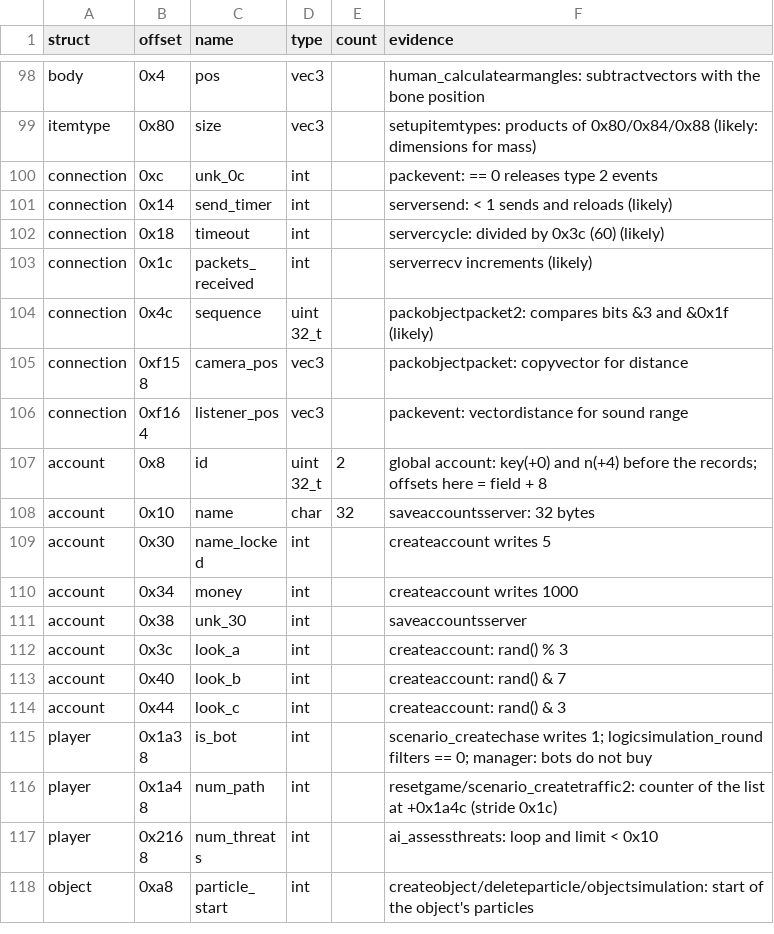
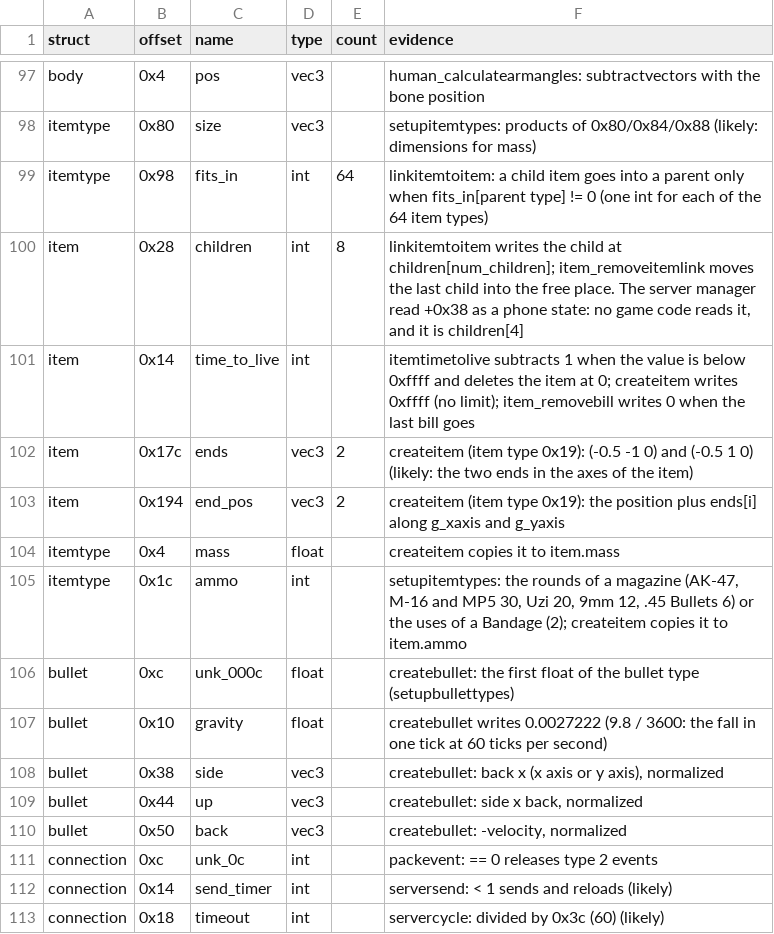
Before and after one commit to TheGreatVulpzin/OpenSubRosa24, a CSV file: analysis/structs/names.csv, drawn as a sheet; only a part is shown, gaps mark what is left out; the shorter side is filled out with more unchanged rows; the diff covers the shown part only.

Commit message:
Rewrite the item and bullet functions in src/game
src/game/items.c holds 10 item functions: the bills of a cash stack, the links between items and humans, createitem, linkitem and itemtimetolive. An enum names the 27 item types. src/game/bullets.c holds setupbullettypes, createbullet and bullettimetolive. The clean src/game files compile with the warnings of each target (/W4 /WX). The 6 old files keep /W0.

names.csv gets readable names for the item, item type, bullet, stats and game fields that these functions use: the 8 children of an item, time_to_live, the door ends, the inertia, the ammo, and the price, mass, fire delay and bullet type of each item type. The slot of an inventory is now a count and 8 item indices.

The 13 functions give the same result as the 024d on all 1095 recorded calls. The two loops that run each tick step a pointer: a benchmark gives itemtimetolive 2250 ns against 2330 ns, and bullettimetolive 484 ns against 481 ns with 300 bullets.

```diff
--- a/analysis/structs/names.csv
+++ b/analysis/structs/names.csv
@@ -99,2 +98,14 @@ body,0x4,pos,vec3,,human_calculatearmangles: subtractvectors with the bone posit
 itemtype,0x80,size,vec3,,setupitemtypes: products of 0x80/0x84/0x88 (likely: dimensions for mass)
+itemtype,0x98,fits_in,int,64,linkitemtoitem: a child item goes into a parent only when fits_in[parent type] != 0 (one int for each of the 64 item types)
+item,0x28,children,int,8,"linkitemtoitem writes the child at children[num_children]; item_removeitemlink moves the last child into the free place. The server manager read +0x38 as a phone state: no game code reads it, and it is children[4]"
+item,0x14,time_to_live,int,,itemtimetolive subtracts 1 when the value is below 0xffff and deletes the item at 0; createitem writes 0xffff (no limit); item_removebill writes 0 when the last bill goes
+item,0x17c,ends,vec3,2,createitem (item type 0x19): (-0.5 -1 0) and (-0.5 1 0) (likely: the two ends in the axes of the item)
+item,0x194,end_pos,vec3,2,createitem (item type 0x19): the position plus ends[i] along g_xaxis and g_yaxis
+itemtype,0x4,mass,float,,createitem copies it to item.mass
+itemtype,0x1c,ammo,int,,"setupitemtypes: the rounds of a magazine (AK-47, M-16 and MP5 30, Uzi 20, 9mm 12, .45 Bullets 6) or the uses of a Bandage (2); createitem copies it to item.ammo"
+bullet,0xc,unk_000c,float,,createbullet: the first float of the bullet type (setupbullettypes)
+bullet,0x10,gravity,float,,createbullet writes 0.0027222 (9.8 / 3600: the fall in one tick at 60 ticks per second)
+bullet,0x38,side,vec3,,"createbullet: back x (x axis or y axis), normalized"
+bullet,0x44,up,vec3,,"createbullet: side x back, normalized"
+bullet,0x50,back,vec3,,"createbullet: -velocity, normalized"
 connection,0xc,unk_0c,int,,packevent: == 0 releases type 2 events
```
Also changed, not shown: 13 added rows, 1 removed row and 5 edited cells elsewhere in this file, 12 other files.
